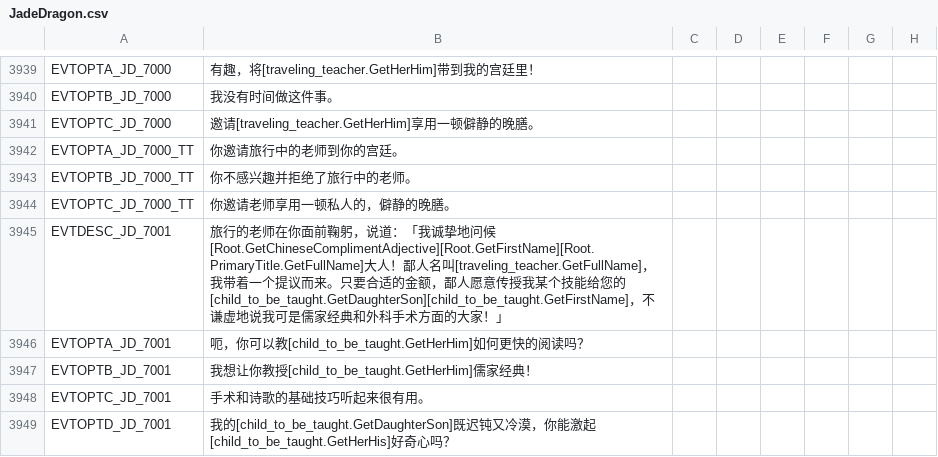
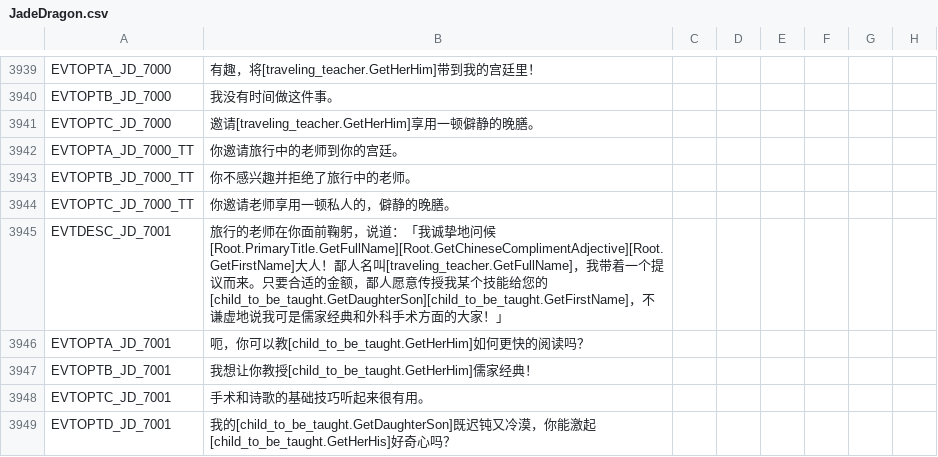
Before and after one commit to paratranz/CK2-Chinese-Localisation, a CSV file: localisation/JadeDragon.csv, drawn as a sheet; only a part is shown, gaps mark what is left out; the diff names each change by its address in the sheet, - before the commit and + after, or states it on an @@ line.

```diff
--- a/localisation/JadeDragon.csv
+++ b/localisation/JadeDragon.csv
-B3945: …问候[Root.GetChineseComplimentAdjective][Root.GetFirstName][Root.PrimaryTitle.GetFullName]大人…
+B3945: …问候[Root.PrimaryTitle.GetFullName][Root.GetChineseComplimentAdjective][Root.GetFirstName]大人…
```
Also changed, not shown: localisation/RedKing.csv, 2 other files.
